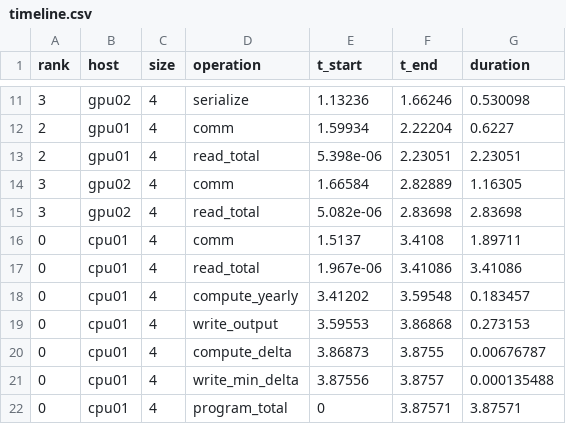
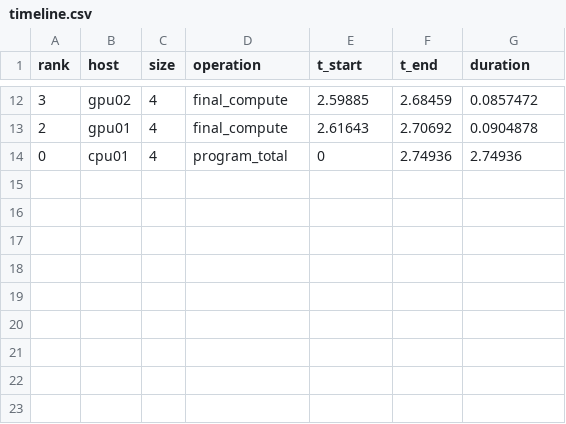
Before and after one commit to uliapluzh/supercomputers, a CSV file: timeline.csv, drawn as a sheet; only a part is shown, gaps mark what is left out; the diff covers the shown part only.

```diff
--- a/timeline.csv
+++ b/timeline.csv
@@ -11,12 +12,3 @@ rank,host,size,operation,t_start,t_end,duration
-3,gpu02,4,serialize,1.13236,1.66246,0.530098
-2,gpu01,4,comm,1.59934,2.22204,0.6227
-2,gpu01,4,read_total,5.398e-06,2.23051,2.23051
-3,gpu02,4,comm,1.66584,2.82889,1.16305
-3,gpu02,4,read_total,5.082e-06,2.83698,2.83698
-0,cpu01,4,comm,1.5137,3.4108,1.89711
-0,cpu01,4,read_total,1.967e-06,3.41086,3.41086
-0,cpu01,4,compute_yearly,3.41202,3.59548,0.183457
-0,cpu01,4,write_output,3.59553,3.86868,0.273153
-0,cpu01,4,compute_delta,3.86873,3.8755,0.00676787
-0,cpu01,4,write_min_delta,3.87556,3.8757,0.000135488
-0,cpu01,4,program_total,0,3.87571,3.87571
+3,gpu02,4,final_compute,2.59885,2.68459,0.0857472
+2,gpu01,4,final_compute,2.61643,2.70692,0.0904878
+0,cpu01,4,program_total,0,2.74936,2.74936
```
Also changed, not shown: 4 added rows, 3 removed rows and 24 edited cells elsewhere in this file, 13 other files.
